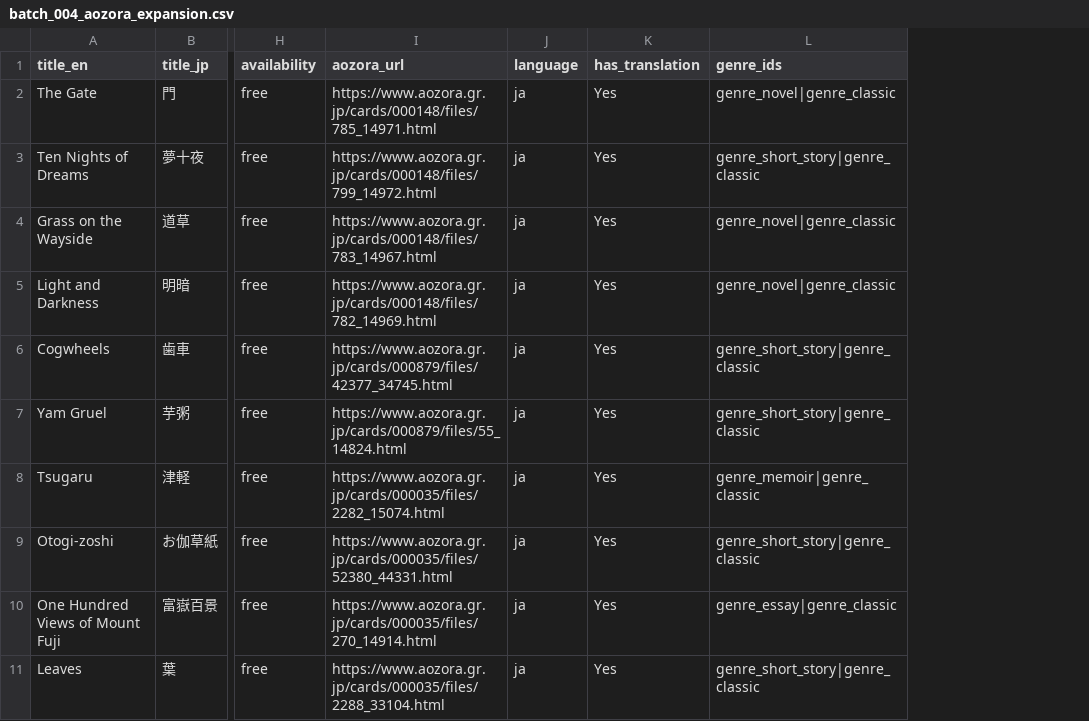
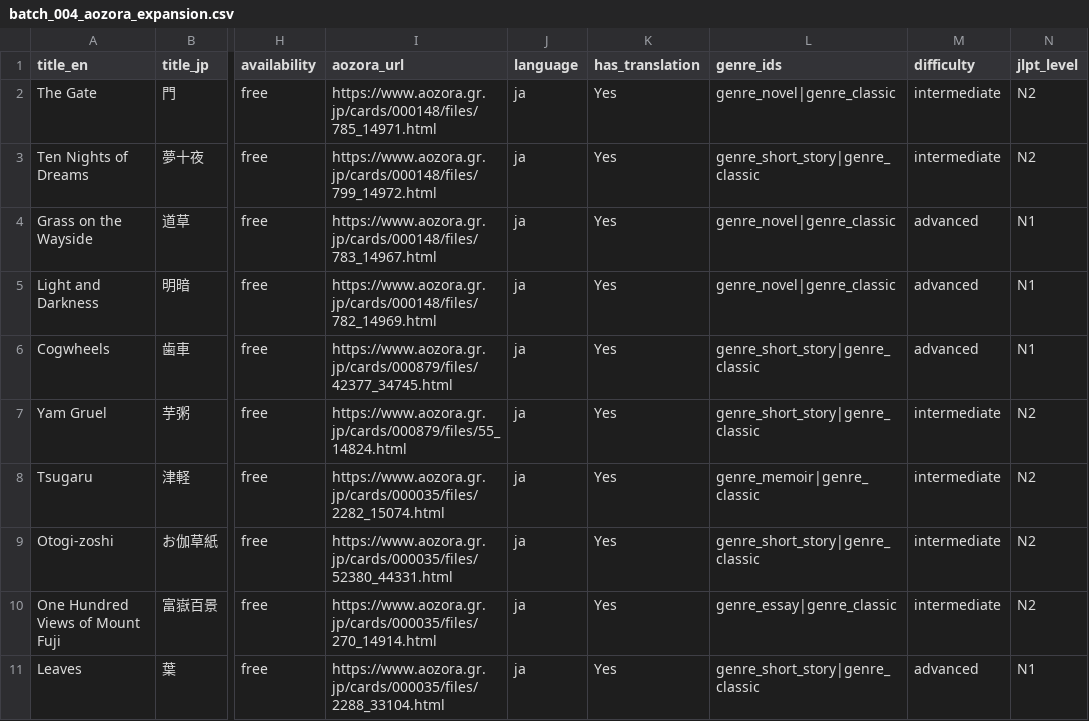
Before and after one commit to nicogarciia1-alt/Zenzeii, a CSV file: backend/data/catalog_batches/batch_004_aozora_expansion.csv, drawn as a sheet; only a part is shown, gaps mark what is left out; the diff names each change by its address in the sheet, - before the commit and + after, or states it on an @@ line.

Commit message:
data: add difficulty + jlpt to batch_004 — 69 books force-published

```diff
--- a/backend/data/catalog_batches/batch_004_aozora_expansion.csv
+++ b/backend/data/catalog_batches/batch_004_aozora_expansion.csv
+column M (difficulty), rows 2-11: intermediate | intermediate | advanced | advanced | advanced | intermediate | intermediate | intermediate | intermediate | advanced
+column N (jlpt_level), rows 2-11: N2 | N2 | N1 | N1 | N1 | N2 | N2 | N2 | N2 | N1
```
